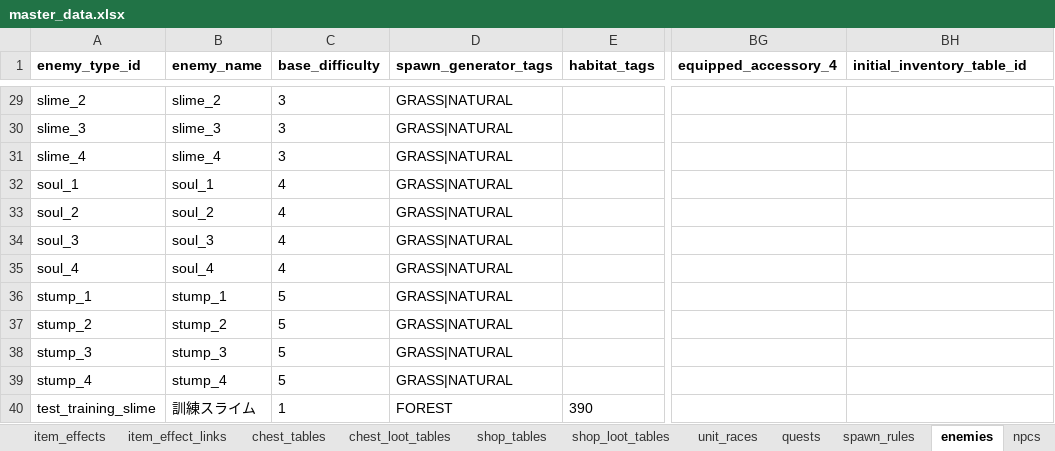
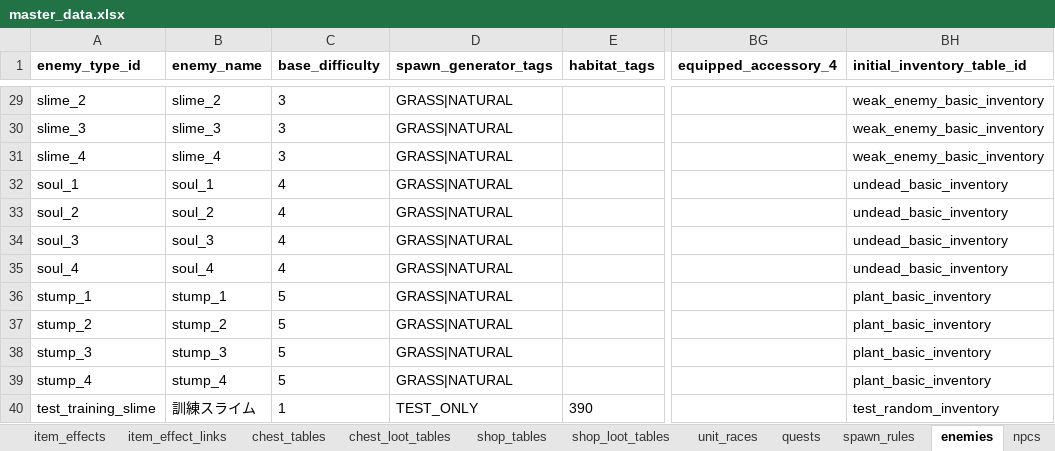
Before and after one commit to eil941/rpg-a, an Excel workbook: master_data.xlsx, sheet enemies, drawn as a sheet; only a part is shown, gaps mark what is left out; values as stored, in another font and other column widths than the file's, no borders; the diff covers the shown part only; the diff names each change by its address in the sheet, - before the commit and + after, or states it on an @@ line.

```diff
--- a/master_data.xlsx (sheet enemies)
+++ b/master_data.xlsx (sheet enemies)
-BH29:BH31 (initial_inventory_table_id): (empty)
+BH29:BH31 (initial_inventory_table_id): weak_enemy_basic_inventory
-BH32:BH35 (initial_inventory_table_id): (empty)
+BH32:BH35 (initial_inventory_table_id): undead_basic_inventory
-BH36:BH39 (initial_inventory_table_id): (empty)
+BH36:BH39 (initial_inventory_table_id): plant_basic_inventory
-D40 (spawn_generator_tags): FOREST
+D40 (spawn_generator_tags): TEST_ONLY
-BH40 (initial_inventory_table_id): (empty)
+BH40 (initial_inventory_table_id): test_random_inventory
```
Also changed, not shown: 27 edited cells elsewhere in this sheet, sheet initial_inventory_entries, sheet item_effects, sheet equipment, sheet items, sheet initial_inventory_tables, sheet item_effect_links, 20 other files.
